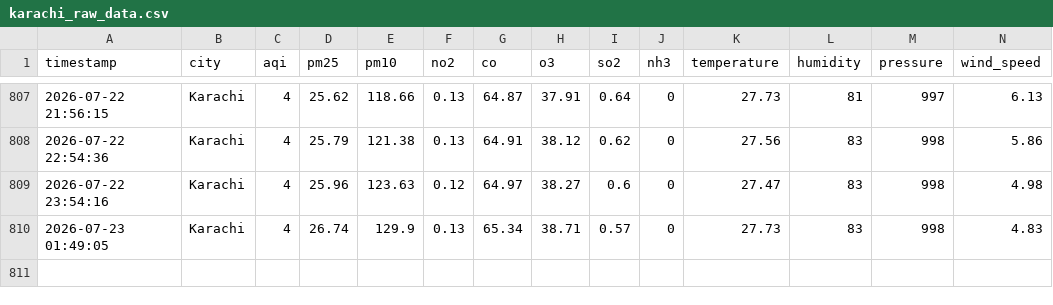
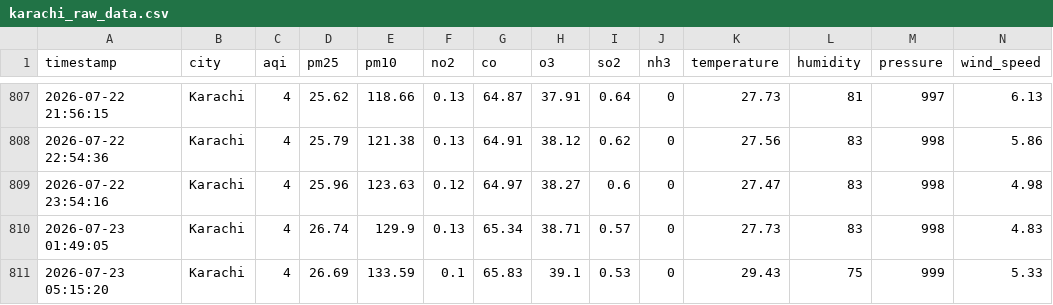
Before and after one commit to bhaveshkumarmalhi507/aqi-live-project, a CSV file: karachi_raw_data.csv, drawn as a sheet; only a part is shown, gaps mark what is left out.

```diff
--- a/karachi_raw_data.csv
+++ b/karachi_raw_data.csv
@@ -810 +810,2 @@ timestamp,city,aqi,pm25,pm10,no2,co,o3,so2,nh3,temperature,humidity,pressure,win
 2026-07-23 01:49:05,Karachi,4,26.74,129.9,0.13,65.34,38.71,0.57,0,27.73,83,998,4.83
+2026-07-23 05:15:20,Karachi,4,26.69,133.59,0.1,65.83,39.1,0.53,0,29.43,75,999,5.33
```
Also changed, not shown: karachi_clean_dataset.csv.
